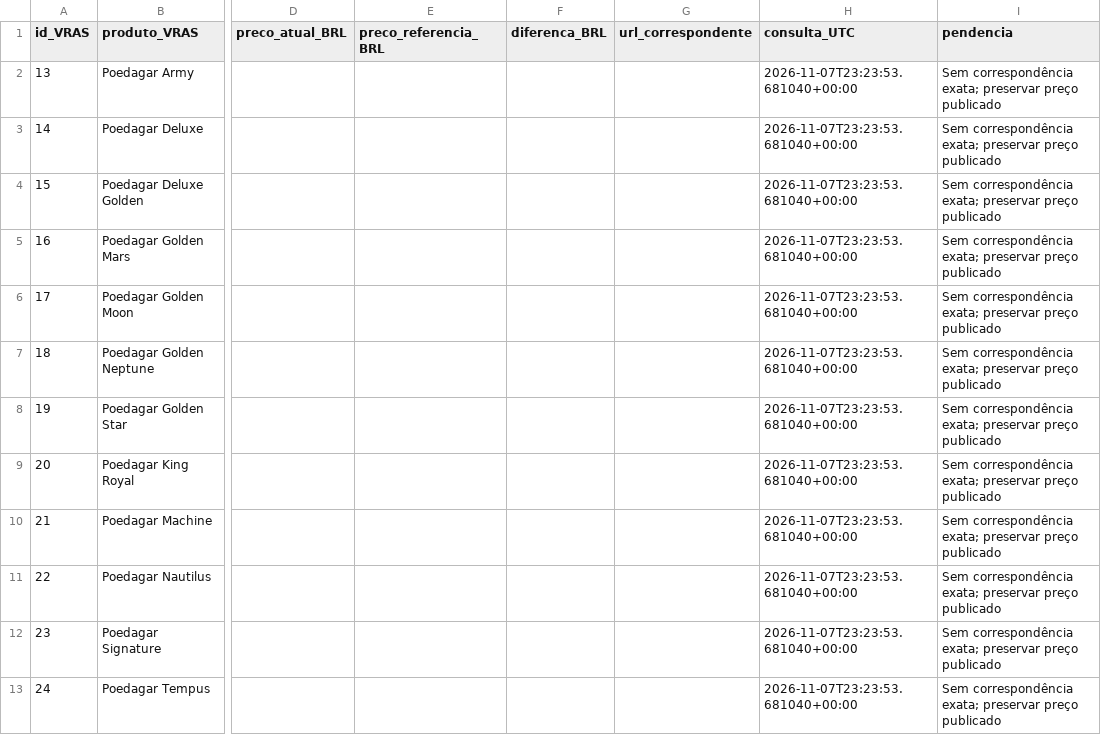
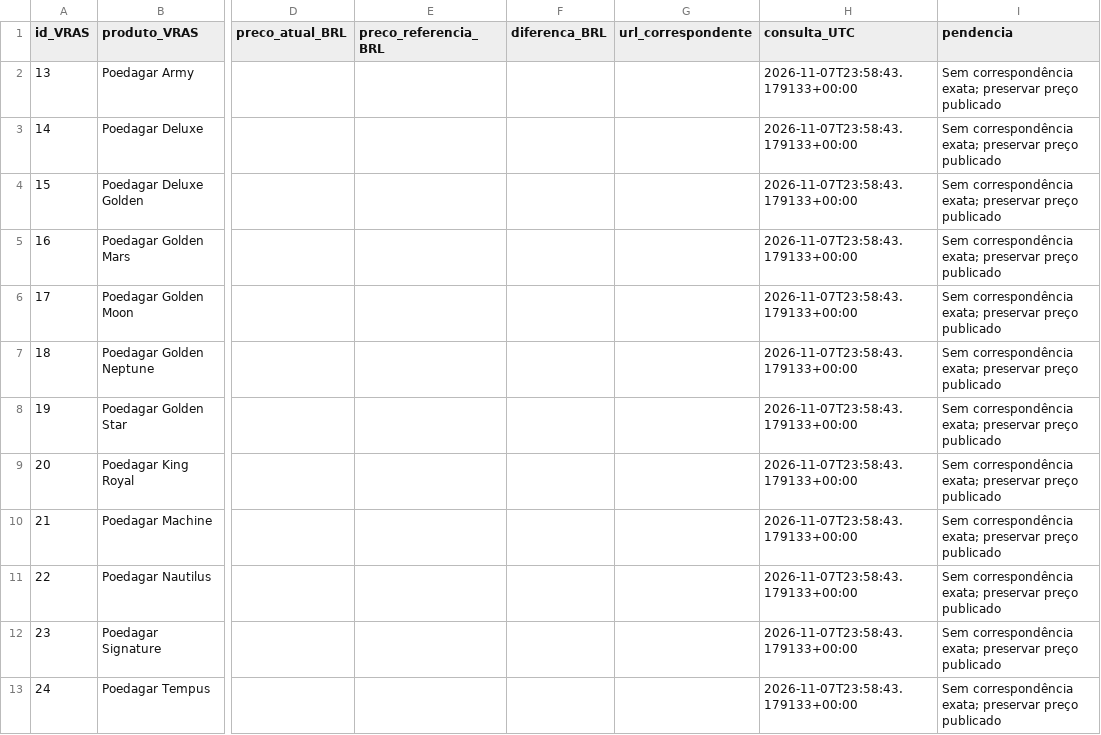
Before and after one commit to vrascode/vras-watches, a CSV file: docs/POEDAGAR_COMPARISON.csv, drawn as a sheet; only a part is shown, gaps mark what is left out; the diff names each change by its address in the sheet, - before the commit and + after, or states it on an @@ line.

Commit message:
feat: verify current Poedagar unit prices and payment conditions

```diff
--- a/docs/POEDAGAR_COMPARISON.csv
+++ b/docs/POEDAGAR_COMPARISON.csv
-H2:H13 (consulta_UTC): 2026-11-07T23:23:53.681040+00:00
+H2:H13 (consulta_UTC): 2026-11-07T23:58:43.179133+00:00
```
Also changed, not shown: docs/POEDAGAR_PRICES.csv, docs/POEDAGAR_VARIANT_IDENTITY.csv, 4 other files.
